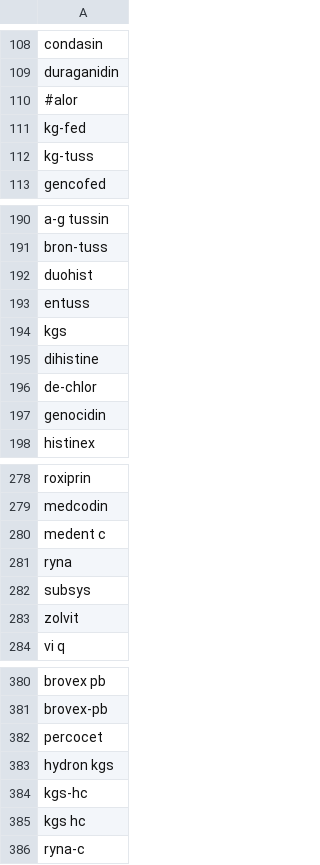
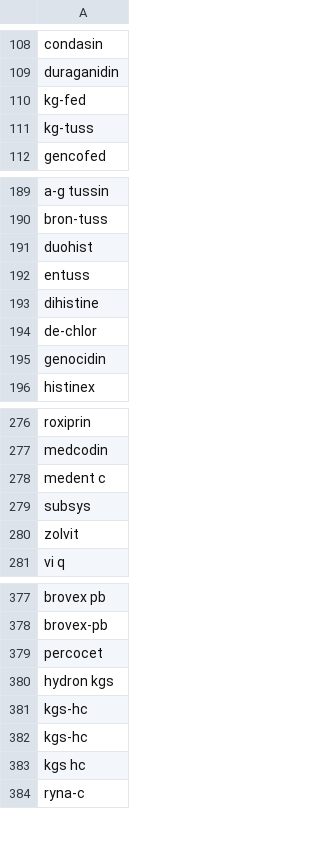
Before and after one commit to comorbidity/medgen-data, a TSV file: opioid/keywords.tsv, drawn as a sheet; only a part is shown, gaps mark what is left out.

Commit message:
removed "alor"

```diff
--- a/opioid/keywords.tsv
+++ b/opioid/keywords.tsv
@@ -109,3 +109,2 @@ condasin
 duraganidin
-#alor
 kg-fed
@@ -193,3 +192,2 @@ duohist
 entuss
-kgs
 dihistine
@@ -280,3 +278,2 @@ medcodin
 medent c
-ryna
 subsys
@@ -383,2 +380,3 @@ percocet
 hydron kgs
+kgs-hc
 kgs-hc
```
